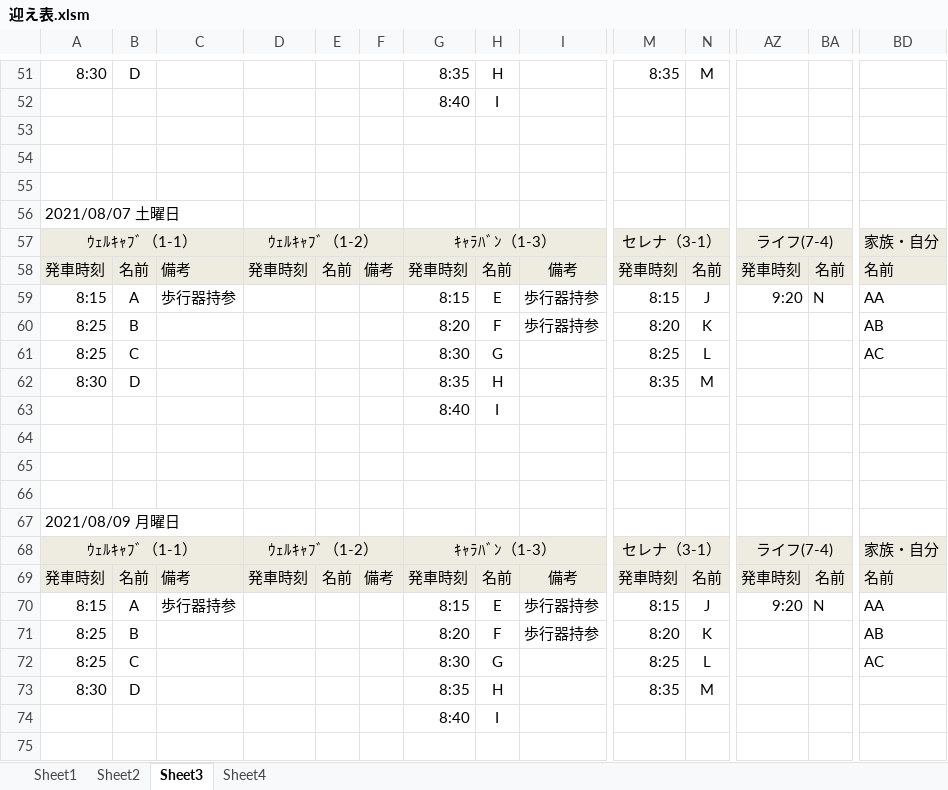
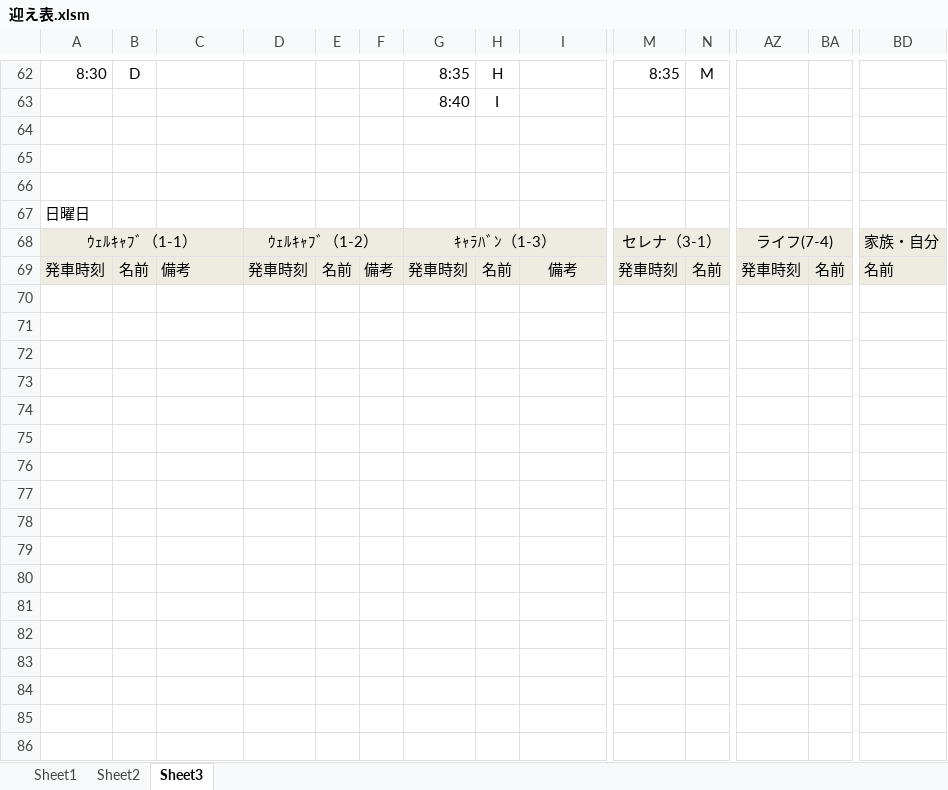
Before and after one commit to You157/Pick-up_Plan, an Excel workbook: 迎え表.xlsm, sheet Sheet3, drawn as a sheet; only a part is shown, gaps mark what is left out; values as stored, in another font and other column widths than the file's, no borders; removed rows and columns are numbered as before the commit, all else as after; rows hold the shown columns only; the diff covers the shown part only; the diff names each change by its address in the sheet, - before the commit and + after, or states it on an @@ line.

Commit message:
Sheet3の曜日表を参照して、Sheet1の表を作成できるようになったお

```diff
--- a/迎え表.xlsm (sheet Sheet3)
+++ b/迎え表.xlsm (sheet Sheet3)
-sheet tab: Sheet4
-A67: 2021/08/07 土曜日
+A67: 日曜日
-row 59: 8:15 | A | 歩行器持参 |  |  |  | 8:15 | E | 歩行器持参 | 8:15 | J | 9:20 | N | AA
-row 60: 8:25 | B |  |  |  |  | 8:20 | F | 歩行器持参 | 8:20 | K |  |  | AB
-row 61: 8:25 | C |  |  |  |  | 8:30 | G |  | 8:25 | L |  |  | AC
-row 62: 8:30 | D |  |  |  |  | 8:35 | H |  | 8:35 | M
-row 63:  |  |  |  |  |  | 8:40 | I
-row 64: (empty)
-row 65: (empty)
-row 66: (empty)
-row 67: 2021/08/09 月曜日
@@ row 68 moved to row 24: ｳｪﾙｷｬﾌﾞ（1-1） @@
@@ row 69 moved to row 25: 発車時刻 @@
-row 70: 8:15 | A | 歩行器持参 |  |  |  | 8:15 | E | 歩行器持参 | 8:15 | J | 9:20 | N | AA
-row 71: 8:25 | B |  |  |  |  | 8:20 | F | 歩行器持参 | 8:20 | K |  |  | AB
-row 72: 8:25 | C |  |  |  |  | 8:30 | G |  | 8:25 | L |  |  | AC
-row 73: 8:30 | D |  |  |  |  | 8:35 | H |  | 8:35 | M
-row 74:  |  |  |  |  |  | 8:40 | I
-row 75: (empty)
```
Also changed, not shown: 9 added rows, 201 removed rows and 20 edited cells elsewhere in this sheet, sheet Sheet1.
